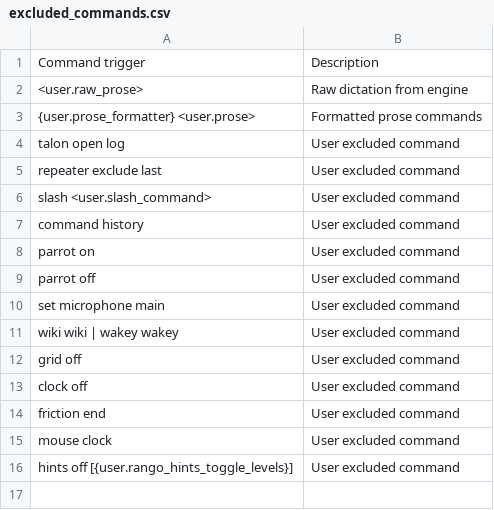
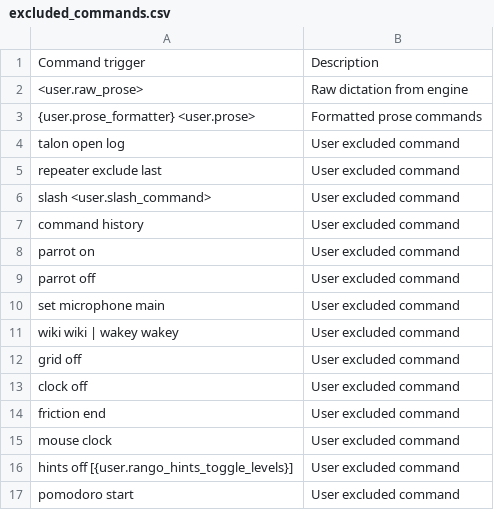
Before and after one commit to trillium/trillium_talon, a CSV file: trillium/plugin/repeater/excluded_commands.csv, drawn as a sheet.

Commit message:
chore: whitespace cleanup, usage display tweak, exclude pomodoro from repeater

```diff
--- a/trillium/plugin/repeater/excluded_commands.csv
+++ b/trillium/plugin/repeater/excluded_commands.csv
@@ -16 +16,2 @@ mouse clock,User excluded command
 hints off [{user.rango_hints_toggle_levels}],User excluded command
+pomodoro start,User excluded command
```
Also changed, not shown: 2 other files.
